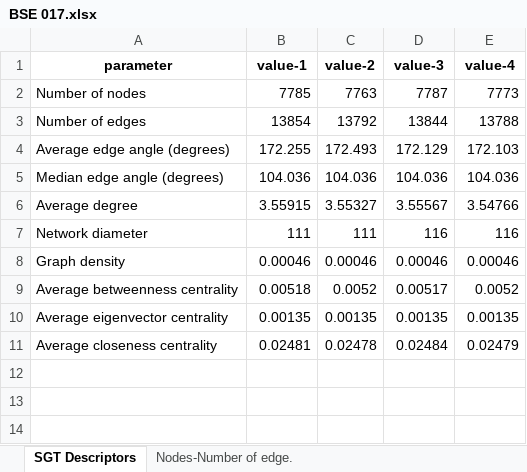
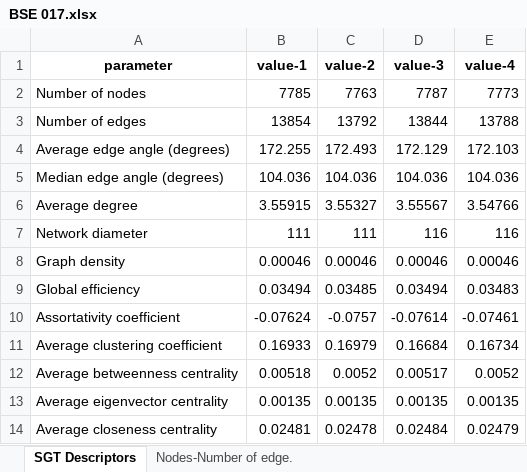
Before and after one commit to owuordickson/structural-gt, an Excel workbook: results/SamChigome/analysis/n_10/BSE 017.xlsx, sheet SGT Descriptors, drawn as a sheet; values as stored, in another font and other column widths than the file's, no borders; the diff names each change by its address in the sheet, - before the commit and + after, or states it on an @@ line.

```diff
--- a/results/SamChigome/analysis/n_10/BSE 017.xlsx (sheet SGT Descriptors)
+++ b/results/SamChigome/analysis/n_10/BSE 017.xlsx (sheet SGT Descriptors)
+row 9: Global efficiency | 0.03494 | 0.03485 | 0.03494 | 0.03483
+row 10: Assortativity coefficient | -0.07624 | -0.0757 | -0.07614 | -0.07461
+row 11: Average clustering coefficient | 0.16933 | 0.16979 | 0.16684 | 0.16734
```
Also changed, not shown: sheet Nodes-Network diamet. (Fitting), sheet Nodes-Average degree (Fitting), sheet Nodes-Average closen. (Fitting), sheet Nodes-Average betwee. (Fitting), sheet Nodes-Average eigenv. (Fitting), sheet Nodes-Graph density (Fitting), 8 more sheets, other sheet tabs, results/SamChigome/analysis/n_10/BSE 011.xlsx, results/SamChigome/analysis/n_10/BSE 024.xlsx, 2 other files.
